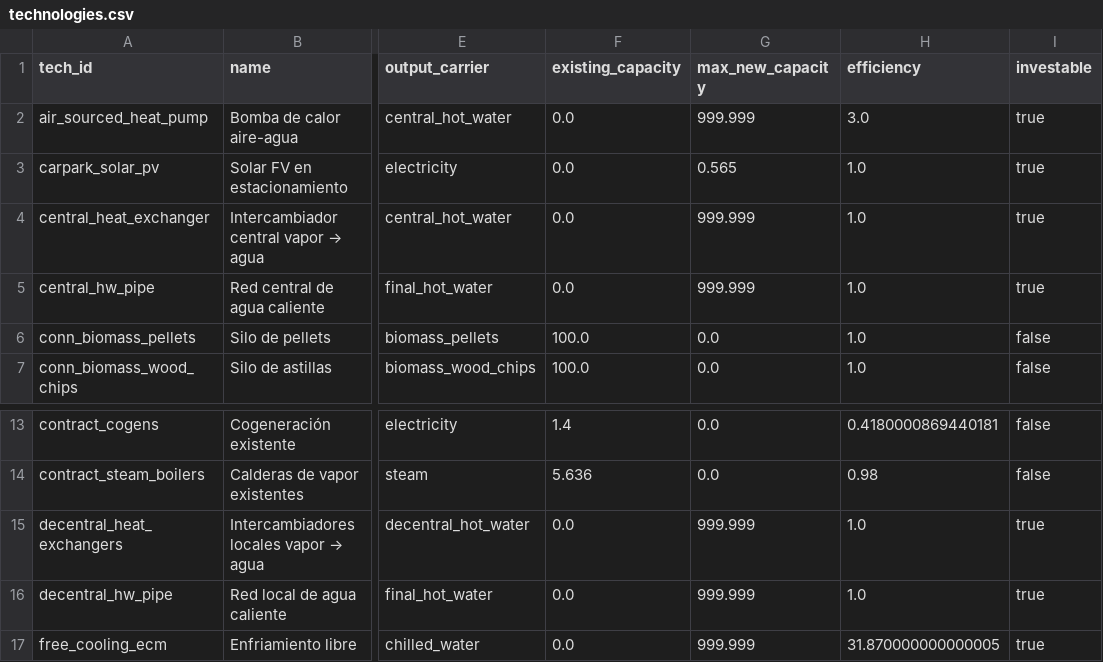
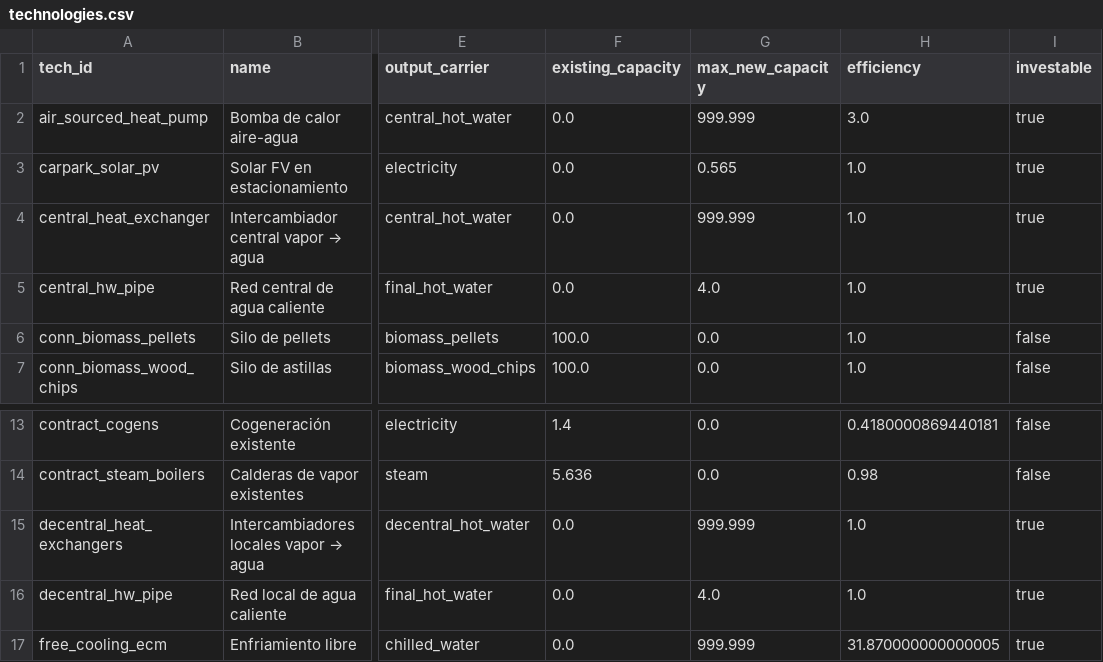
Before and after one commit to martin-alvarezp/Industrial_Energy_Transition_Software, a CSV file: data/sample_sites/dummy_japon/technologies.csv, drawn as a sheet; only a part is shown, gaps mark what is left out; the diff names each change by its address in the sheet, - before the commit and + after, or states it on an @@ line.

```diff
--- a/data/sample_sites/dummy_japon/technologies.csv
+++ b/data/sample_sites/dummy_japon/technologies.csv
-G5 (max_new_capacity): 999.999
+G5 (max_new_capacity): 4.0
-G16 (max_new_capacity): 999.999
+G16 (max_new_capacity): 4.0
```
Also changed, not shown: 21 other files.
